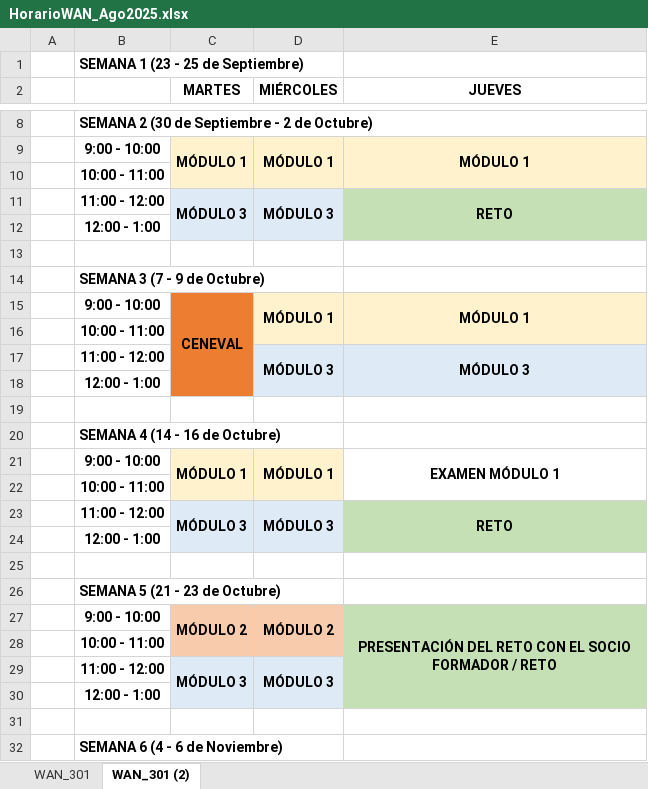
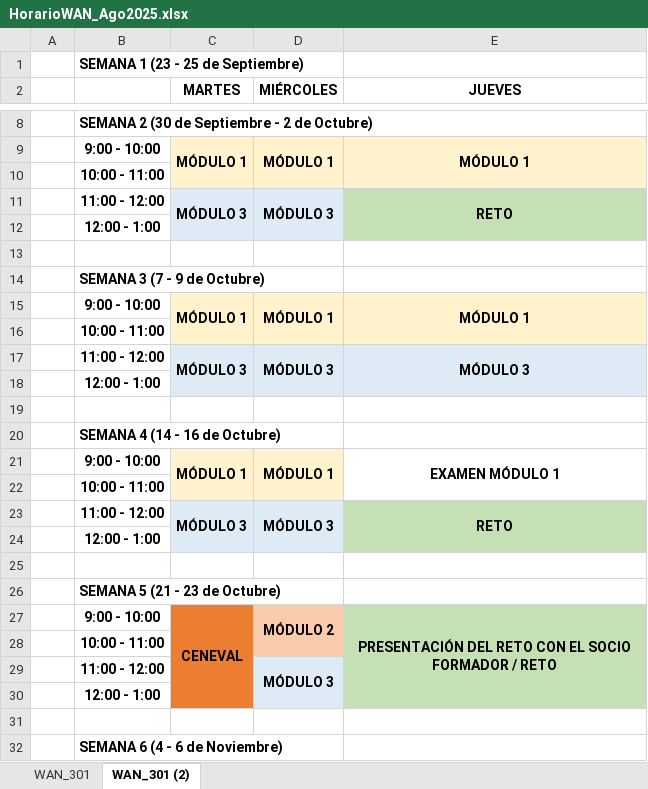
Before and after one commit to lizetheP/WAN, an Excel workbook: Horarios/HorarioWAN_Ago2025.xlsx, sheet WAN_301 (2), drawn as a sheet; only a part is shown, gaps mark what is left out; values as stored, in another font and other column widths than the file's, no borders; the diff names each change by its address in the sheet, - before the commit and + after, or states it on an @@ line.

```diff
--- a/Horarios/HorarioWAN_Ago2025.xlsx (sheet WAN_301 (2))
+++ b/Horarios/HorarioWAN_Ago2025.xlsx (sheet WAN_301 (2))
-C15 (MARTES): CENEVAL
+C15 (MARTES): MÓDULO 1
-C15 fill: #ED7D31
+C15 fill: #FFF2CC
-C15:C18 merged
+C15:C16 merged
-C16 fill: #ED7D31
+C16 fill: none
-C17 (MARTES): (empty)
+C17 (MARTES): MÓDULO 3
-C17 fill: #ED7D31
+C17 fill: #DEEBF7
+C17:C18 merged
-C18 fill: #ED7D31
+C18 fill: none
-C27 (MARTES): MÓDULO 2
+C27 (MARTES): CENEVAL
-C27:C28 fill: #F8CBAD
+C27:C28 fill: #ED7D31
-C27:C28 merged
+C27:C30 merged
-C29 (MARTES): MÓDULO 3
+C29 (MARTES): (empty)
-C29 fill: #DEEBF7
+C29 fill: #ED7D31
-C29:C30 merged
-C30 fill: none
+C30 fill: #ED7D31
```
Also changed, not shown: 2 other files.
